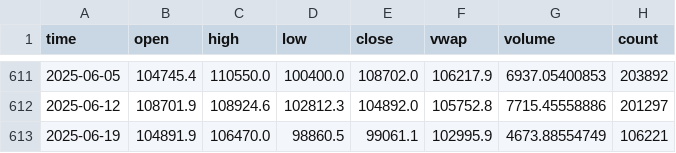
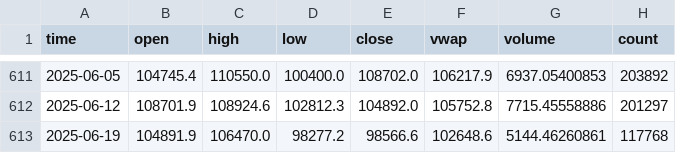
Before and after one commit to ImHungry48/crypto-forecasting, a CSV file: data/weekly_btc_ohlc.csv, drawn as a sheet; only a part is shown, gaps mark what is left out.

```diff
--- a/data/weekly_btc_ohlc.csv
+++ b/data/weekly_btc_ohlc.csv
@@ -612,2 +612,2 @@ time,open,high,low,close,vwap,volume,count
 2025-06-12,108701.9,108924.6,102812.3,104892.0,105752.8,7715.45558886,201297
-2025-06-19,104891.9,106470.0,98860.5,99061.1,102995.9,4673.88554749,106221
+2025-06-19,104891.9,106470.0,98277.2,98566.6,102648.6,5144.46260861,117768
```
Also changed, not shown: 8 other files.
